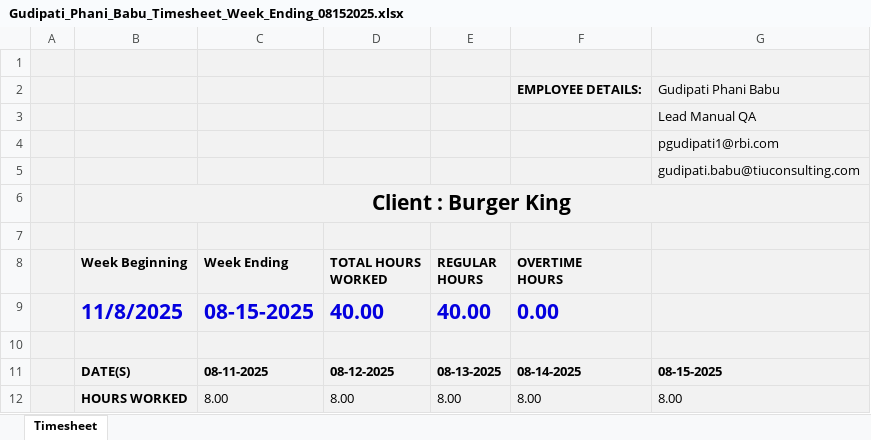
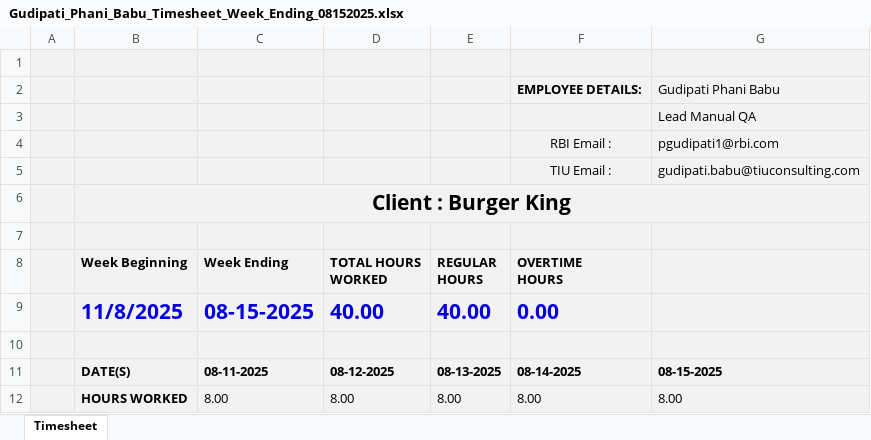
Before and after one commit to Phani-testing123/Timesheet-Backend, an Excel workbook: template/Gudipati_Phani_Babu_Timesheet_Week_Ending_08152025.xlsx, sheet Timesheet, drawn as a sheet; values as stored, in another font and other column widths than the file's, no borders; charts and pictures not drawn; the diff names each change by its address in the sheet, - before the commit and + after, or states it on an @@ line.

Commit message:
Fix payload mapping for rbi_email and tiu_email

```diff
--- a/template/Gudipati_Phani_Babu_Timesheet_Week_Ending_08152025.xlsx (sheet Timesheet)
+++ b/template/Gudipati_Phani_Babu_Timesheet_Week_Ending_08152025.xlsx (sheet Timesheet)
-F4 (OVERTIME HOURS): (empty)
+F4 (OVERTIME HOURS): RBI Email :
-F5 (OVERTIME HOURS): (empty)
+F5 (OVERTIME HOURS): TIU Email :
```
Also changed, not shown: 3 other files.
